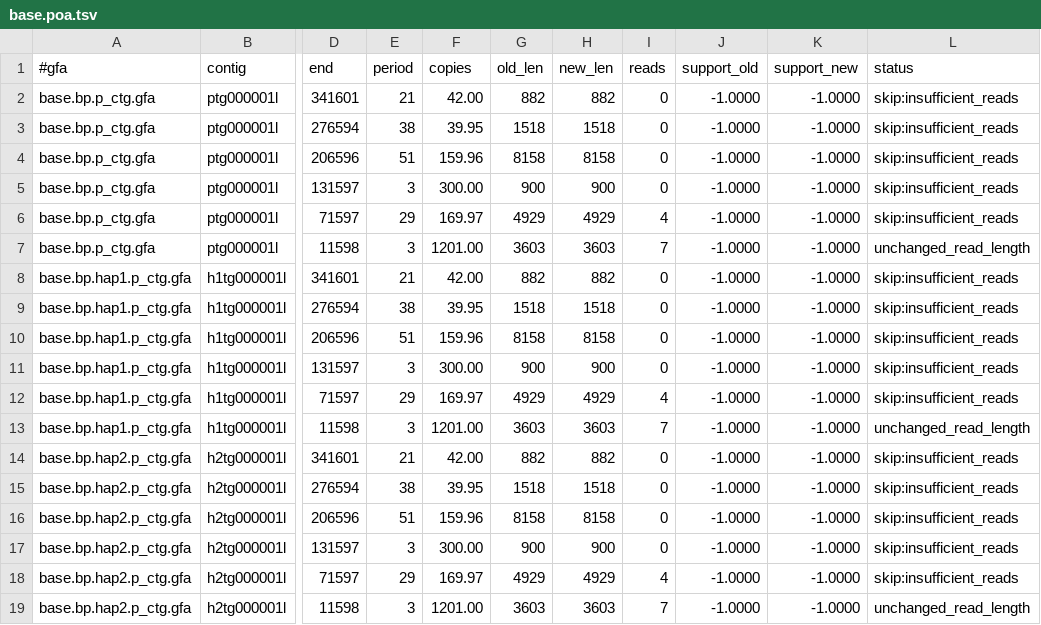
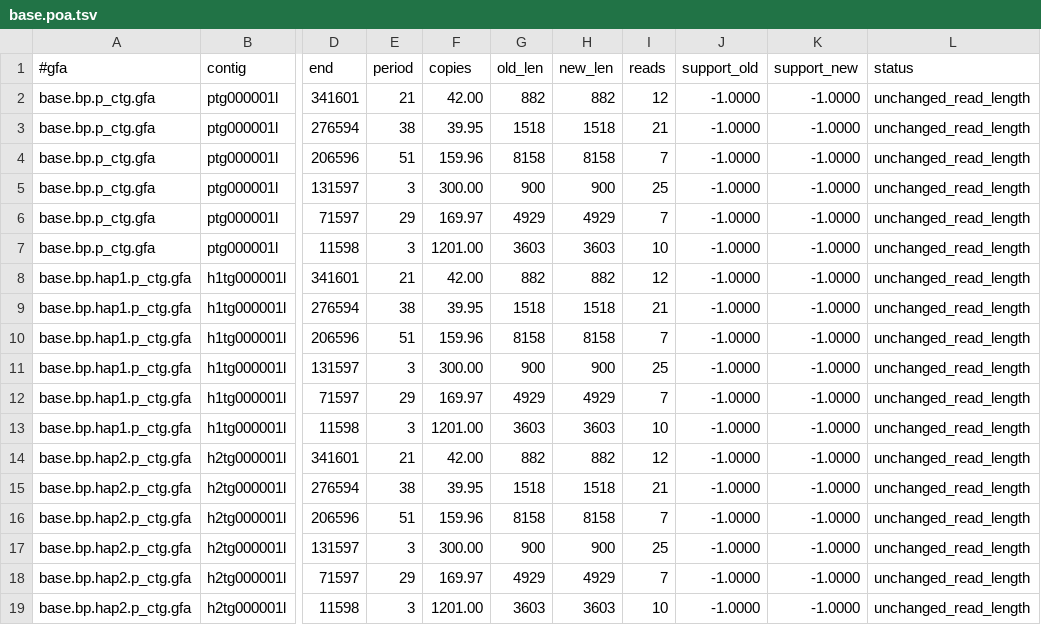
Before and after one commit to jelber2/hifiasm, a TSV file: poa-test/data/ont_vntr_30x/base.poa.tsv, drawn as a sheet; only a part is shown, gaps mark what is left out; the diff names each change by its address in the sheet, - before the commit and + after, or states it on an @@ line.

```diff
--- a/poa-test/data/ont_vntr_30x/base.poa.tsv
+++ b/poa-test/data/ont_vntr_30x/base.poa.tsv
-I2 (reads): 0
+I2 (reads): 12
-L2:L6 (status): skip:insufficient_reads
+L2:L6 (status): unchanged_read_length
-I3 (reads): 0
+I3 (reads): 21
-I4 (reads): 0
+I4 (reads): 7
-I5 (reads): 0
+I5 (reads): 25
-I6 (reads): 4
+I6 (reads): 7
-I7 (reads): 7
+I7 (reads): 10
-I8 (reads): 0
+I8 (reads): 12
-L8:L12 (status): skip:insufficient_reads
+L8:L12 (status): unchanged_read_length
-I9 (reads): 0
+I9 (reads): 21
-I10 (reads): 0
+I10 (reads): 7
-I11 (reads): 0
+I11 (reads): 25
-I12 (reads): 4
+I12 (reads): 7
-I13 (reads): 7
+I13 (reads): 10
-I14 (reads): 0
+I14 (reads): 12
-L14:L18 (status): skip:insufficient_reads
+L14:L18 (status): unchanged_read_length
-I15 (reads): 0
+I15 (reads): 21
-I16 (reads): 0
+I16 (reads): 7
-I17 (reads): 0
+I17 (reads): 25
-I18 (reads): 4
+I18 (reads): 7
-I19 (reads): 7
+I19 (reads): 10
```
Also changed, not shown: 3 other files.
